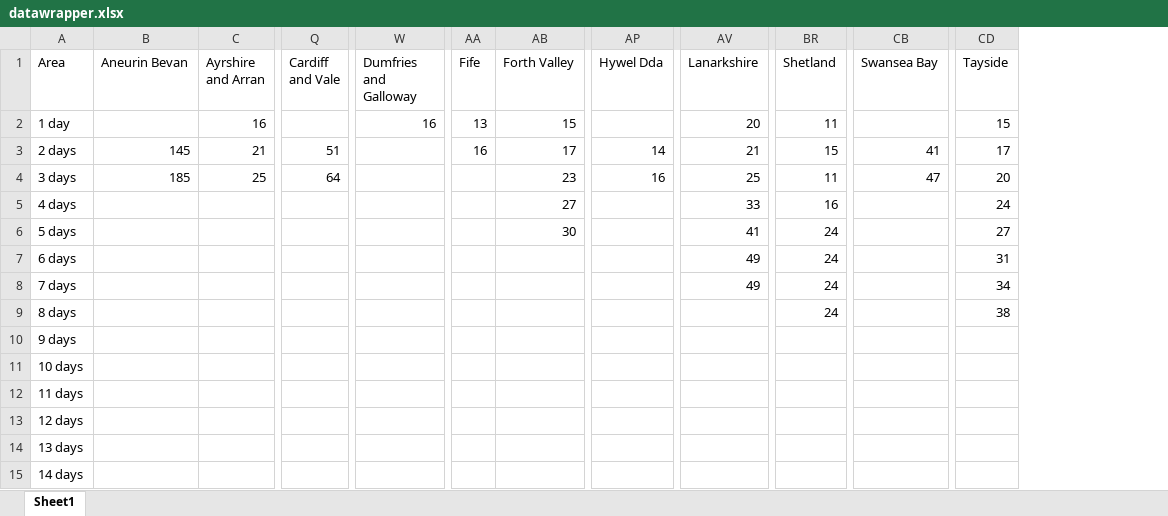
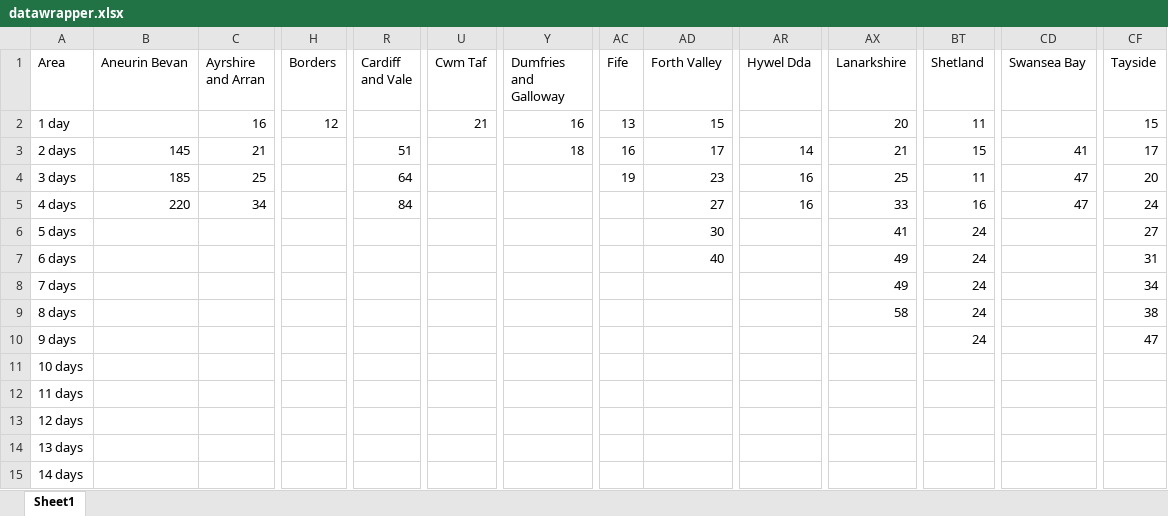
Before and after one commit to henryjameslau/covid-cases-by-ua, an Excel workbook: datawrapper.xlsx, sheet Sheet1, drawn as a sheet; only a part is shown, gaps mark what is left out; values as stored, in another font and other column widths than the file's, no borders; addresses are those after the commit; the diff covers the shown part only; the diff names each change by its address in the sheet, - before the commit and + after, or states it on an @@ line.

```diff
--- a/datawrapper.xlsx (sheet Sheet1)
+++ b/datawrapper.xlsx (sheet Sheet1)
+column H (Borders), row 2: 12
+column U (Cwm Taf), row 2: 21
-Y3 (Dumfries and Galloway): (empty)
+Y3 (Dumfries and Galloway): 18
-AC4 (Fife): (empty)
+AC4 (Fife): 19
-B5 (Aneurin Bevan): (empty)
+B5 (Aneurin Bevan): 220
-C5 (Ayrshire and Arran): (empty)
+C5 (Ayrshire and Arran): 34
-R5 (Cardiff and Vale): (empty)
+R5 (Cardiff and Vale): 84
-AR5 (Hywel Dda): (empty)
+AR5 (Hywel Dda): 16
-CD5 (Swansea Bay): (empty)
+CD5 (Swansea Bay): 47
-AD7 (Forth Valley): (empty)
+AD7 (Forth Valley): 40
-AX9 (Lanarkshire): (empty)
+AX9 (Lanarkshire): 58
-BT10 (Shetland): (empty)
+BT10 (Shetland): 24
-CF10 (Tayside): (empty)
+CF10 (Tayside): 47
```
Also changed, not shown: 3 edited cells elsewhere in this sheet, 6 other files.
